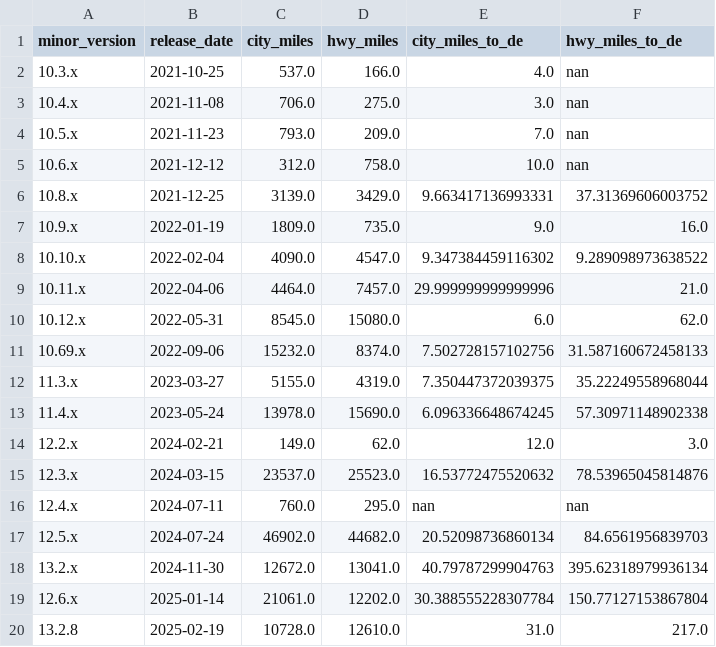
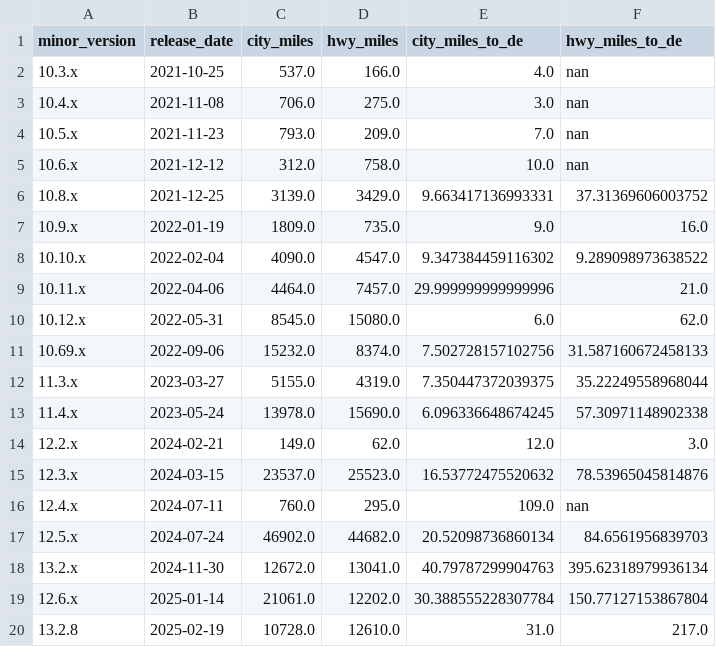
Before and after one commit to METR/cross-domain-horizon, a TSV file: data/interim/tesla_fsd.tsv, drawn as a sheet.

```diff
--- a/data/interim/tesla_fsd.tsv
+++ b/data/interim/tesla_fsd.tsv
@@ -15,3 +15,3 @@ minor_version	release_date	city_miles	hwy_miles	city_miles_to_de	hwy_miles_to_de
 12.3.x	2024-03-15	23537.0	25523.0	16.53772475520632	78.53965045814876
-12.4.x	2024-07-11	760.0	295.0	nan	nan
+12.4.x	2024-07-11	760.0	295.0	109.0	nan
 12.5.x	2024-07-24	46902.0	44682.0	20.52098736860134	84.6561956839703
```
Also changed, not shown: data/all_data.csv, data/horizons/tesla_fsd.csv, 6 other files.
